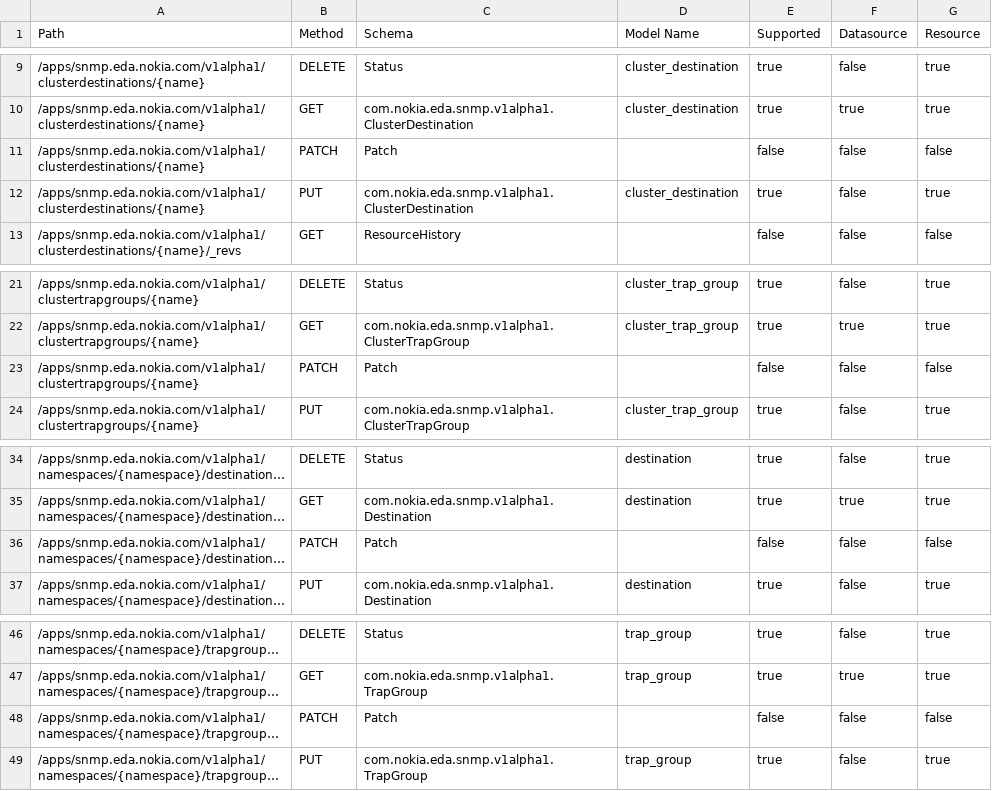
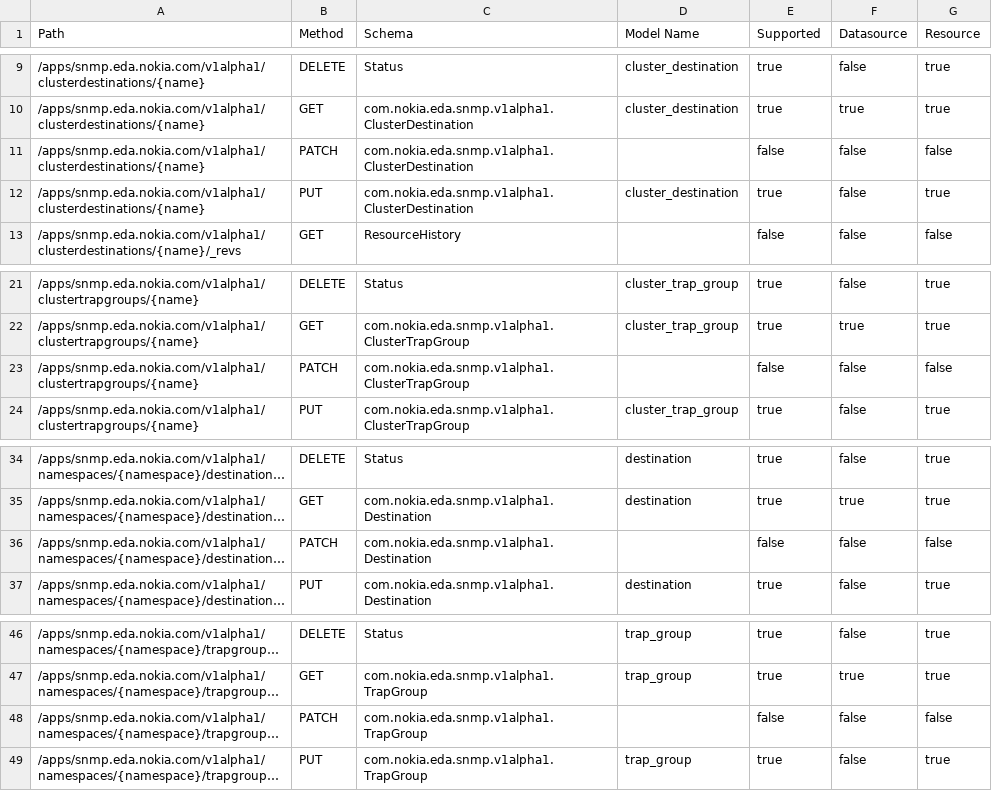
Before and after one commit to nokia-eda/terraform-provider-snmp-v1alpha1, a CSV file: .path-stats.csv, drawn as a sheet; only a part is shown, gaps mark what is left out; long unchanged cells end in …; the diff names each change by its address in the sheet, - before the commit and + after, or states it on an @@ line.

```diff
--- a/.path-stats.csv
+++ b/.path-stats.csv
-C11 (Schema): Patch
+C11 (Schema): com.nokia.eda.snmp.v1alpha1.ClusterDestination
-C23 (Schema): Patch
+C23 (Schema): com.nokia.eda.snmp.v1alpha1.ClusterTrapGroup
-C36 (Schema): Patch
+C36 (Schema): com.nokia.eda.snmp.v1alpha1.Destination
-C48 (Schema): Patch
+C48 (Schema): com.nokia.eda.snmp.v1alpha1.TrapGroup
```
Also changed, not shown: 3 other files.
